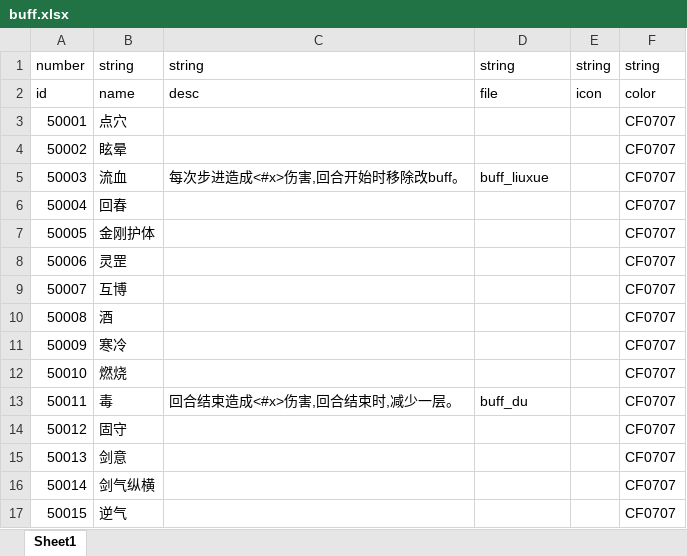
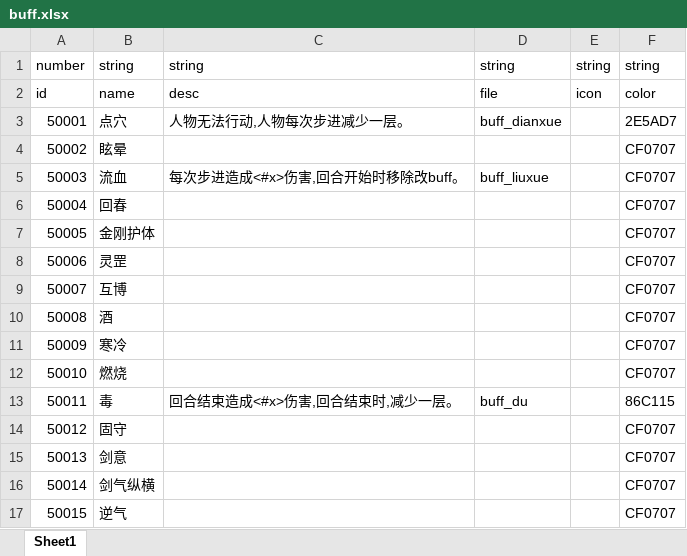
Before and after one commit to machaoTeam/LakeHeroConfig, an Excel workbook: excel/buff.xlsx, sheet Sheet1, drawn as a sheet; only a part is shown; values as stored, in another font and other column widths than the file's, no borders; the diff names each change by its address in the sheet, - before the commit and + after, or states it on an @@ line.

```diff
--- a/excel/buff.xlsx (sheet Sheet1)
+++ b/excel/buff.xlsx (sheet Sheet1)
-C3: (empty)
+C3: 人物无法行动,人物每次步进减少一层。
-D3: (empty)
+D3: buff_dianxue
-F3: CF0707
+F3: 2E5AD7
-F13: CF0707
+F13: 86C115
```
Also changed, not shown: excel/card.xlsx, excel/skill.xlsx, 1 other file.
